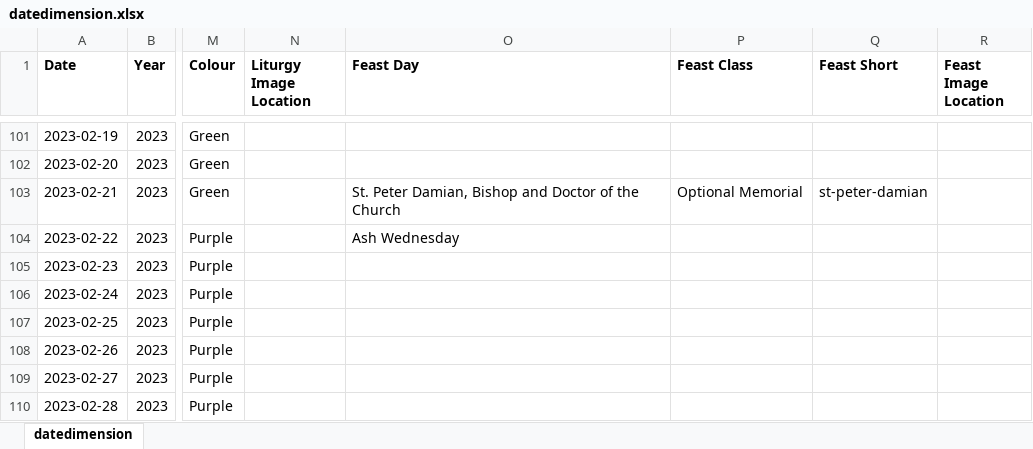
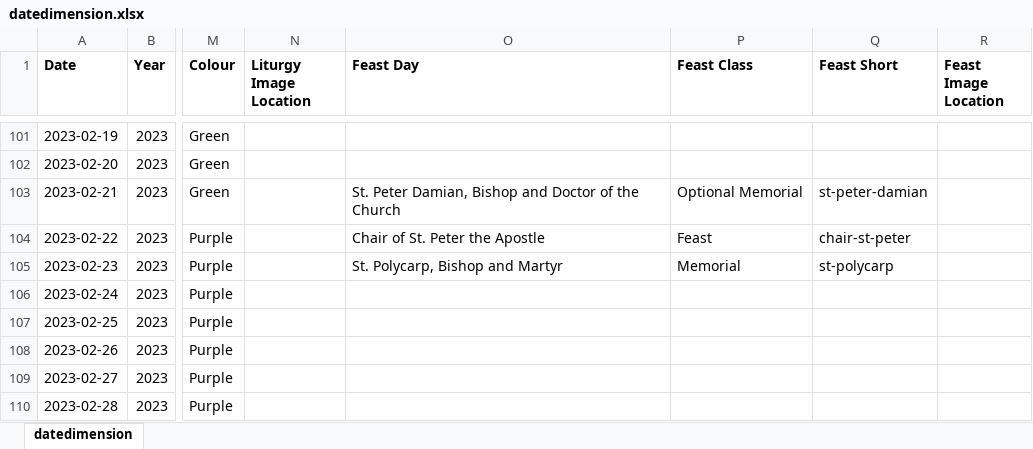
Before and after one commit to KevinSequeira/ave-christus-rex, an Excel workbook: static/documents/datedimension.xlsx, sheet datedimension, drawn as a sheet; only a part is shown, gaps mark what is left out; values as stored, in another font and other column widths than the file's, no borders; the diff covers the shown part only; the diff names each change by its address in the sheet, - before the commit and + after, or states it on an @@ line.

```diff
--- a/static/documents/datedimension.xlsx (sheet datedimension)
+++ b/static/documents/datedimension.xlsx (sheet datedimension)
-O104 (Feast Day): Ash Wednesday
+O104 (Feast Day): Chair of St. Peter the Apostle
-P104 (Feast Class): (empty)
+P104 (Feast Class): Feast
-Q104 (Feast Short): (empty)
+Q104 (Feast Short): chair-st-peter
-O105 (Feast Day): (empty)
+O105 (Feast Day): St. Polycarp, Bishop and Martyr
-P105 (Feast Class): (empty)
+P105 (Feast Class): Memorial
-Q105 (Feast Short): (empty)
+Q105 (Feast Short): st-polycarp
```
Also changed, not shown: 9 added rows and 61 edited cells elsewhere in this sheet, 5 other files.
